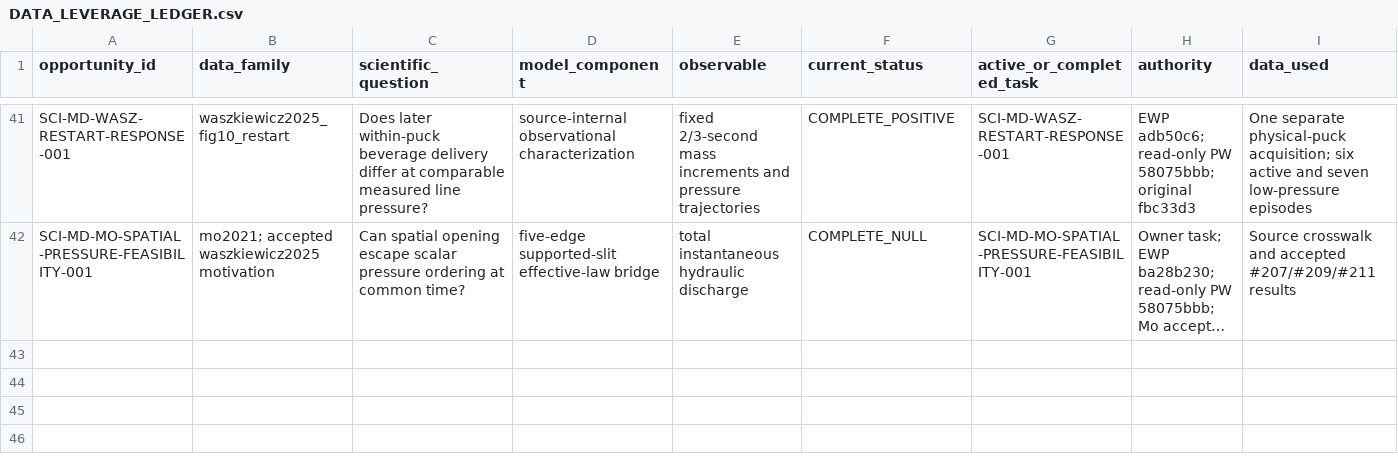
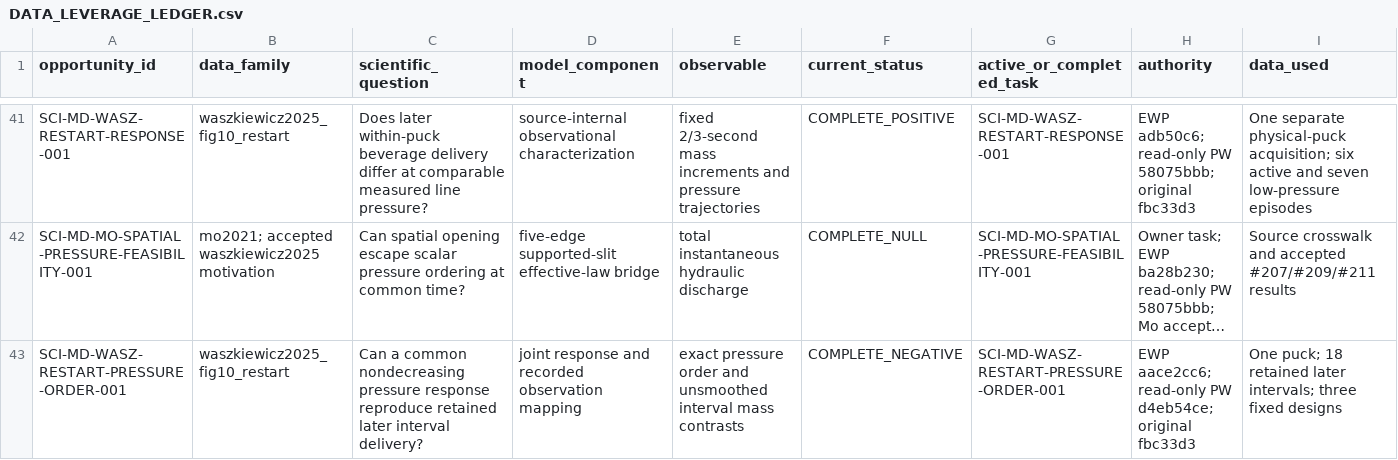
Before and after one commit to trbrewer/espresso-whole-pull, a CSV file: docs/analysis/data_leverage/DATA_LEVERAGE_LEDGER.csv, drawn as a sheet; only a part is shown, gaps mark what is left out; long unchanged cells end in …; rows hold the shown columns only; the diff names each change by its address in the sheet, - before the commit and + after, or states it on an @@ line.

Commit message:
SCI-MD-WASZ-RESTART-PRESSURE-ORDER-001: exact retained interval order exclusion (#215)
* Record exposed bounded restart pressure-order analysis plan

* Execute exact retained restart pressure-order test and conditional error diagnostics

* Record independent scientific review and completed verification

```diff
--- a/docs/analysis/data_leverage/DATA_LEVERAGE_LEDGER.csv
+++ b/docs/analysis/data_leverage/DATA_LEVERAGE_LEDGER.csv
+row 43: SCI-MD-WASZ-RESTART-PRESSURE-ORDER-001 | waszkiewicz2025_fig10_restart | Can a common nondecreasing pressure response reproduce retained later interval delivery? | joint response and recorded observation mapping | exact pressure order and unsmoothed interval mass contrasts | COMPLETE_NEGATIVE | SCI-MD-WASZ-RESTART-PRESSURE-ORDER-001 | EWP aace2cc6; read-only PW d4eb54ce; original fbc33d3 | One puck; 18 retained later intervals; three fixed designs
```
Also changed, not shown: 15 other files.
